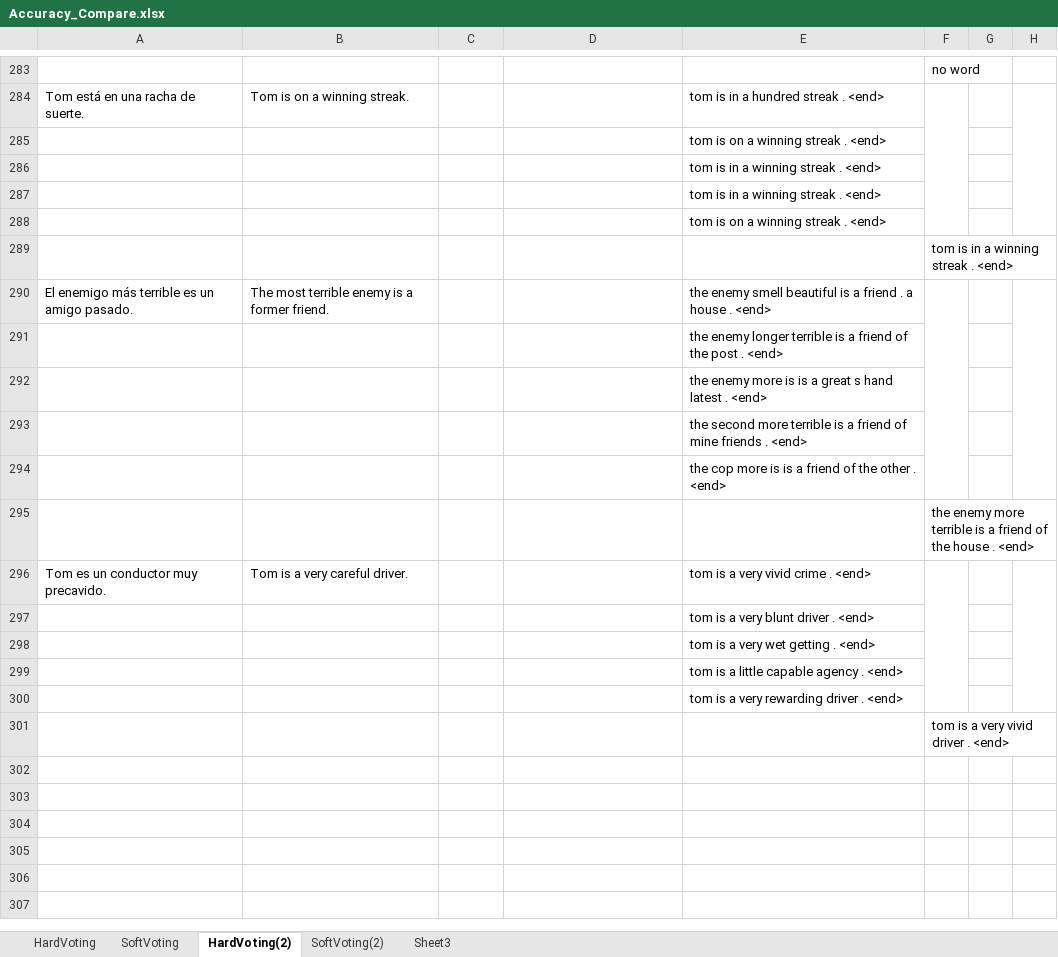
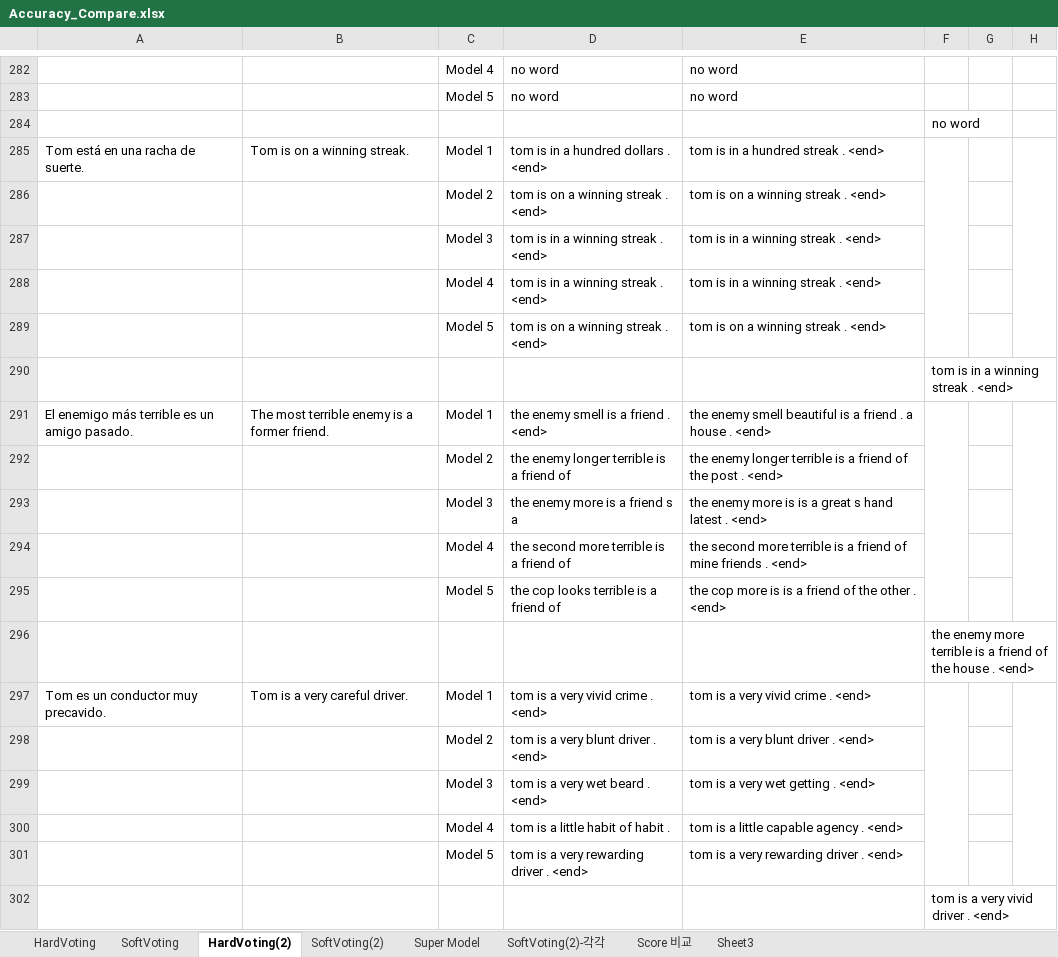
Before and after one commit to aaajeong/NMT-Ensemble-Study, an Excel workbook: Accuracy_Compare.xlsx, sheet HardVoting(2), drawn as a sheet; only a part is shown, gaps mark what is left out; values as stored, in another font and other column widths than the file's, no cell formats; removed rows and columns are numbered as before the commit, all else as after; the diff covers the shown part only; the diff names each change by its address in the sheet, - before the commit and + after, or states it on an @@ line.

Commit message:
Super Model VS Ensemble VS Ensemble 단일 모델 각각 몇개 맞췄는지 Score 비교

```diff
--- a/Accuracy_Compare.xlsx (sheet HardVoting(2))
+++ b/Accuracy_Compare.xlsx (sheet HardVoting(2))
+sheet tab: Super Model
+sheet tab: SoftVoting(2)-각각
+sheet tab: Score 비교
+row 282:  |  | Model 4 | no word | no word
+row 283:  |  | Model 5 | no word | no word
-C285: (empty)
+C285: Model 1
-D285: (empty)
+D285: tom is in a hundred dollars . <end>
-row 285:  |  |  |  | tom is on a winning streak . <end>
-row 286:  |  |  |  | tom is in a winning streak . <end>
-row 287:  |  |  |  | tom is in a winning streak . <end>
-row 288:  |  |  |  | tom is on a winning streak . <end>
+row 286:  |  | Model 2 | tom is on a winning streak . <end> | tom is on a winning streak . <end>
+row 287:  |  | Model 3 | tom is in a winning streak . <end> | tom is in a winning streak . <end>
+row 288:  |  | Model 4 | tom is in a winning streak . <end> | tom is in a winning streak . <end>
+row 289:  |  | Model 5 | tom is on a winning streak . <end> | tom is on a winning streak . <end>
-C291: (empty)
+C291: Model 1
-D291: (empty)
+D291: the enemy smell is a friend . <end>
-row 291:  |  |  |  | the enemy longer terrible is a friend of the post . <end>
-row 292:  |  |  |  | the enemy more is is a great s hand latest . <end>
-row 293:  |  |  |  | the second more terrible is a friend of mine friends . <end>
-row 294:  |  |  |  | the cop more is is a friend of the other . <end>
+row 292:  |  | Model 2 | the enemy longer terrible is a friend of | the enemy longer terrible is a friend of the post . <end>
+row 293:  |  | Model 3 | the enemy more is a friend s a | the enemy more is is a great s hand latest . <end>
+row 294:  |  | Model 4 | the second more terrible is a friend of | the second more terrible is a friend of mine friends . <end>
+row 295:  |  | Model 5 | the cop looks terrible is a friend of | the cop more is is a friend of the other . <end>
-C297: (empty)
+C297: Model 1
-D297: (empty)
+D297: tom is a very vivid crime . <end>
-row 297:  |  |  |  | tom is a very blunt driver . <end>
-row 298:  |  |  |  | tom is a very wet getting . <end>
-row 299:  |  |  |  | tom is a little capable agency . <end>
-row 300:  |  |  |  | tom is a very rewarding driver . <end>
+row 298:  |  | Model 2 | tom is a very blunt driver . <end> | tom is a very blunt driver . <end>
+row 299:  |  | Model 3 | tom is a very wet beard . <end> | tom is a very wet getting . <end>
+row 300:  |  | Model 4 | tom is a little habit of habit . | tom is a little capable agency . <end>
+row 301:  |  | Model 5 | tom is a very rewarding driver . <end> | tom is a very rewarding driver . <end>
```
Also changed, not shown: 187 added rows, 188 removed rows and 94 edited cells elsewhere in this sheet, sheet SoftVoting(2), sheet Sheet3, sheet HardVoting, cell formats, 1 other file.
